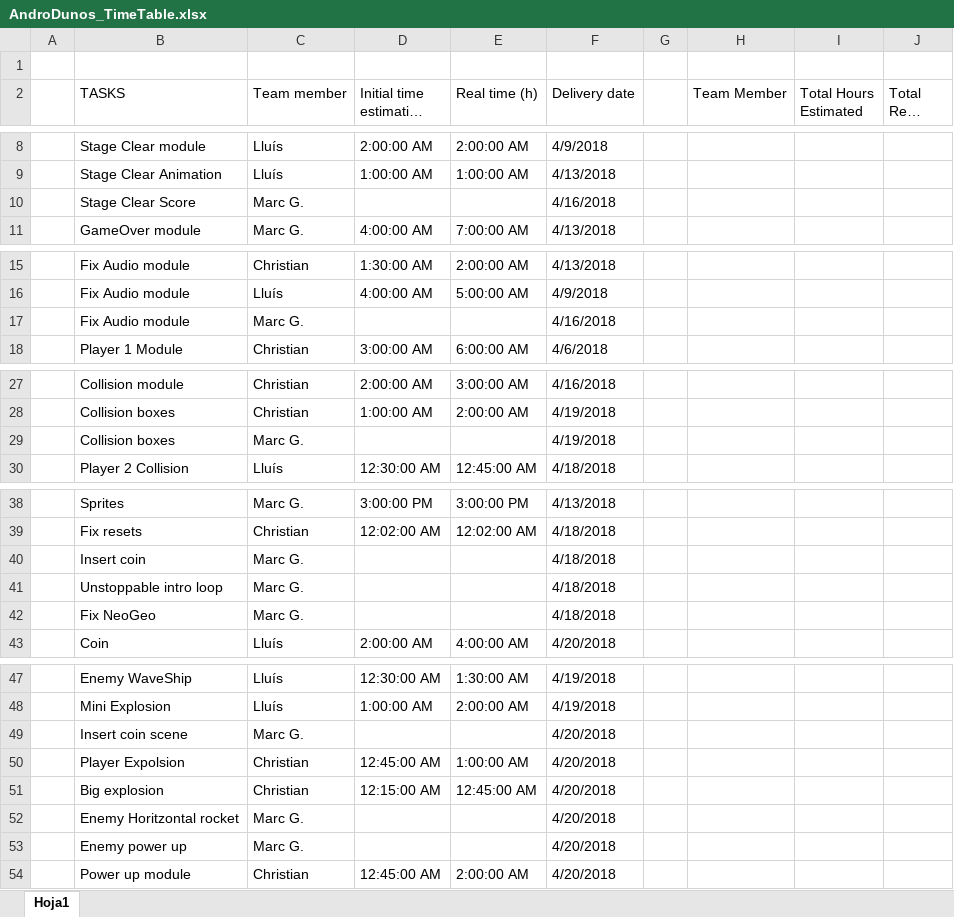
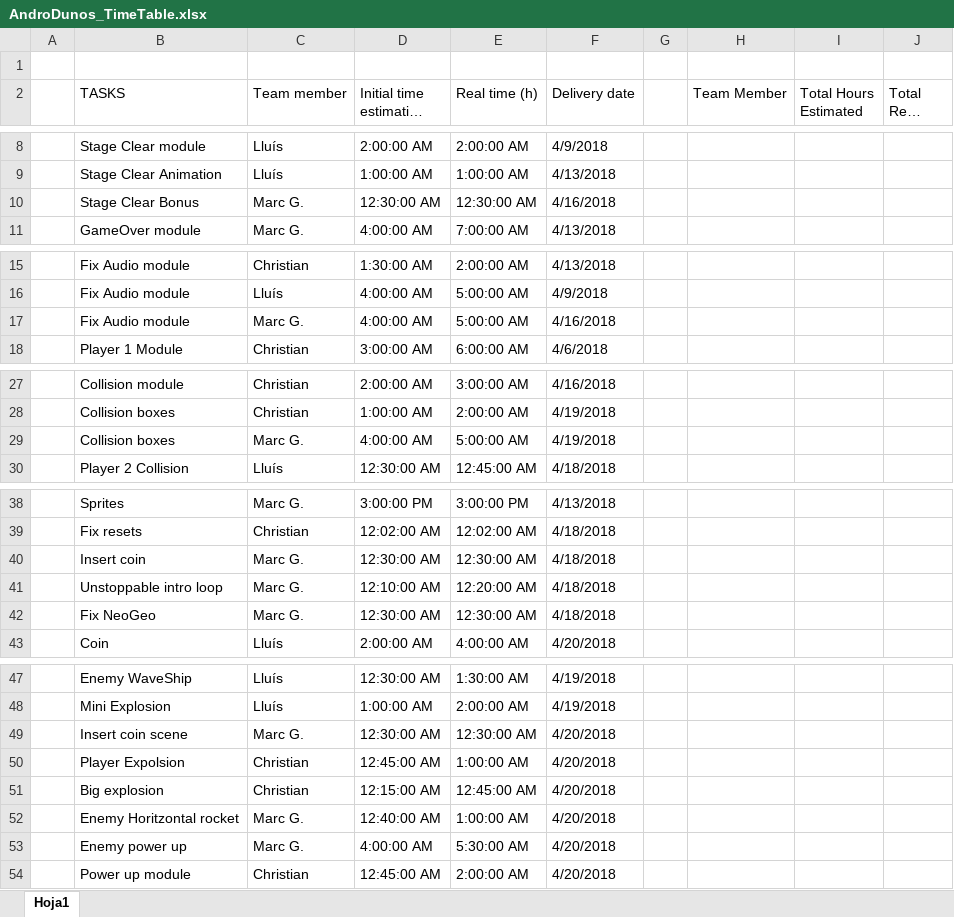
Before and after one commit to include-studio/Andro-Dunos-main, an Excel workbook: P1/AndroDunos_TimeTable.xlsx, sheet Hoja1, drawn as a sheet; only a part is shown, gaps mark what is left out; long unchanged cells end in …; values as stored, in another font and other column widths than the file's, no cell formats; removed rows and columns are numbered as before the commit, all else as after; the diff names each change by its address in the sheet, - before the commit and + after, or states it on an @@ line.

Commit message:
Excel table Marc Galvez

```diff
--- a/P1/AndroDunos_TimeTable.xlsx (sheet Hoja1)
+++ b/P1/AndroDunos_TimeTable.xlsx (sheet Hoja1)
-row 10:  | Stage Clear Score | Marc G. |  |  | 4/16/2018
+row 10:  | Stage Clear Bonus | Marc G. | 12:30:00 AM | 12:30:00 AM | 4/16/2018
-D17 (Initial time estimation (h)): (empty)
+D17 (Initial time estimation (h)): 4:00:00 AM
-E17 (Real time (h)): (empty)
+E17 (Real time (h)): 5:00:00 AM
-D29 (Initial time estimation (h)): (empty)
+D29 (Initial time estimation (h)): 4:00:00 AM
-E29 (Real time (h)): (empty)
+E29 (Real time (h)): 5:00:00 AM
-D40 (Initial time estimation (h)): (empty)
+D40 (Initial time estimation (h)): 12:30:00 AM
-E40 (Real time (h)): (empty)
+E40 (Real time (h)): 12:30:00 AM
-D41 (Initial time estimation (h)): (empty)
+D41 (Initial time estimation (h)): 12:10:00 AM
-E41 (Real time (h)): (empty)
+E41 (Real time (h)): 12:20:00 AM
-D42 (Initial time estimation (h)): (empty)
+D42 (Initial time estimation (h)): 12:30:00 AM
-E42 (Real time (h)): (empty)
+E42 (Real time (h)): 12:30:00 AM
-D49 (Initial time estimation (h)): (empty)
+D49 (Initial time estimation (h)): 12:30:00 AM
-E49 (Real time (h)): (empty)
+E49 (Real time (h)): 12:30:00 AM
-D52 (Initial time estimation (h)): (empty)
+D52 (Initial time estimation (h)): 12:40:00 AM
-E52 (Real time (h)): (empty)
+E52 (Real time (h)): 1:00:00 AM
-D53 (Initial time estimation (h)): (empty)
+D53 (Initial time estimation (h)): 4:00:00 AM
-E53 (Real time (h)): (empty)
+E53 (Real time (h)): 5:30:00 AM
```
Also changed, not shown: cell formats.
